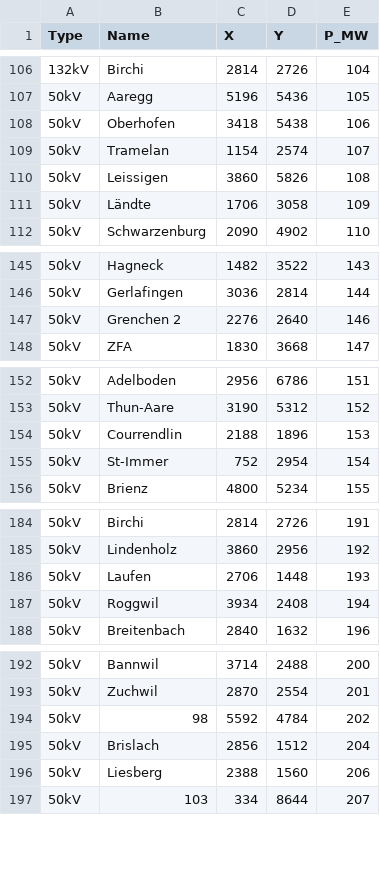
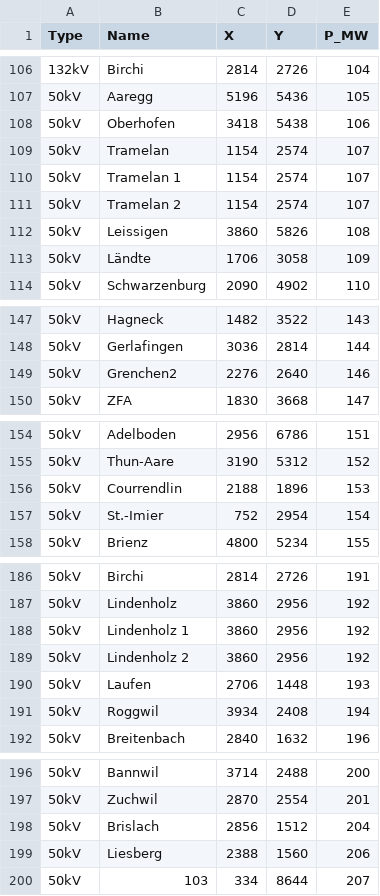
Before and after one commit to lukassollberger/powerflowviz, a CSV file: substations_list.csv, drawn as a sheet; only a part is shown, gaps mark what is left out; the diff covers the shown part only.

```diff
--- a/substations_list.csv
+++ b/substations_list.csv
@@ -109,2 +109,4 @@
 50kV;Tramelan;1154;2574;107
+50kV;Tramelan 1;1154;2574;107
+50kV;Tramelan 2;1154;2574;107
 50kV;Leissigen;3860;5826;108
@@ -146,3 +148,3 @@
 50kV;Gerlafingen;3036;2814;144
-50kV;Grenchen 2;2276;2640;146
+50kV;Grenchen2;2276;2640;146
 50kV;ZFA;1830;3668;147
@@ -154,3 +156,3 @@
 50kV;Courrendlin;2188;1896;153
-50kV;St-Immer;752;2954;154
+50kV;St.-Imier;752;2954;154
 50kV;Brienz;4800;5234;155
@@ -185,2 +187,4 @@
 50kV;Lindenholz;3860;2956;192
+50kV;Lindenholz 1;3860;2956;192
+50kV;Lindenholz 2;3860;2956;192
 50kV;Laufen;2706;1448;193
@@ -193,3 +197,2 @@
 50kV;Zuchwil;2870;2554;201
-50kV;98;5592;4784;202
 50kV;Brislach;2856;1512;204
```
Also changed, not shown: 2 edited cells elsewhere in this file, 5 other files.
